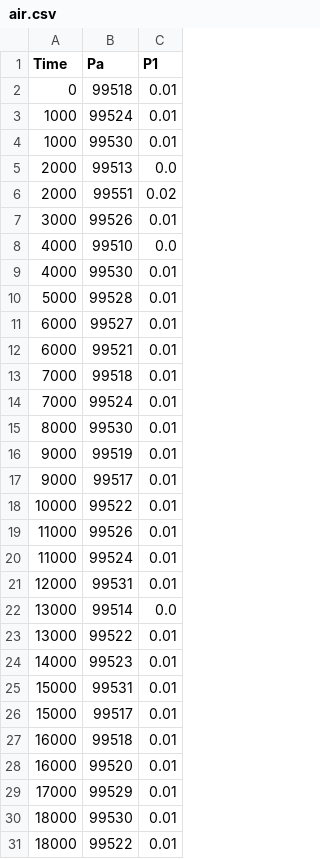
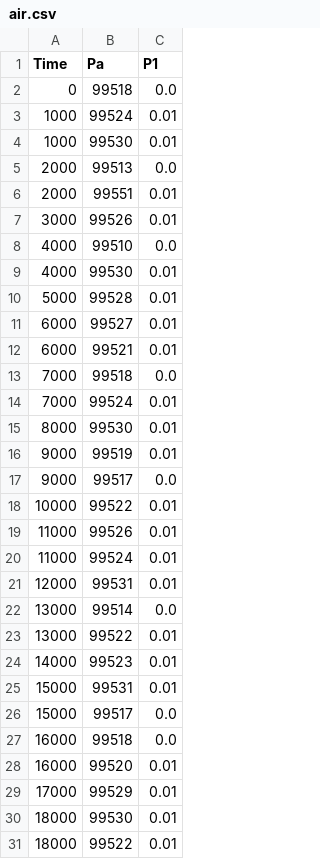
Before and after one commit to The-Hybrid-Atelier/2024-REU-Neon, a CSV file: sensor-captions-app/data/e1/l-bend/t1/air.csv, drawn as a sheet; only a part is shown; the diff covers the shown part only.

```diff
--- a/sensor-captions-app/data/e1/l-bend/t1/air.csv
+++ b/sensor-captions-app/data/e1/l-bend/t1/air.csv
@@ -1,3 +1,3 @@
 Time,Pa,P1
-0,99518,0.01
+0,99518,0.0
 1000,99524,0.01
@@ -5,3 +5,3 @@ Time,Pa,P1
 2000,99513,0.0
-2000,99551,0.02
+2000,99551,0.01
 3000,99526,0.01
@@ -12,3 +12,3 @@ Time,Pa,P1
 6000,99521,0.01
-7000,99518,0.01
+7000,99518,0.0
 7000,99524,0.01
@@ -16,3 +16,3 @@ Time,Pa,P1
 9000,99519,0.01
-9000,99517,0.01
+9000,99517,0.0
 10000,99522,0.01
@@ -25,4 +25,4 @@ Time,Pa,P1
 15000,99531,0.01
-15000,99517,0.01
-16000,99518,0.01
+15000,99517,0.0
+16000,99518,0.0
 16000,99520,0.01
```
Also changed, not shown: 25 added rows and 6 edited cells elsewhere in this file, sensor-captions-app/data/e1/l-bend/t2/air.csv, sensor-captions-app/data/e2/l-bend/t3/air.csv, 51 other files.
